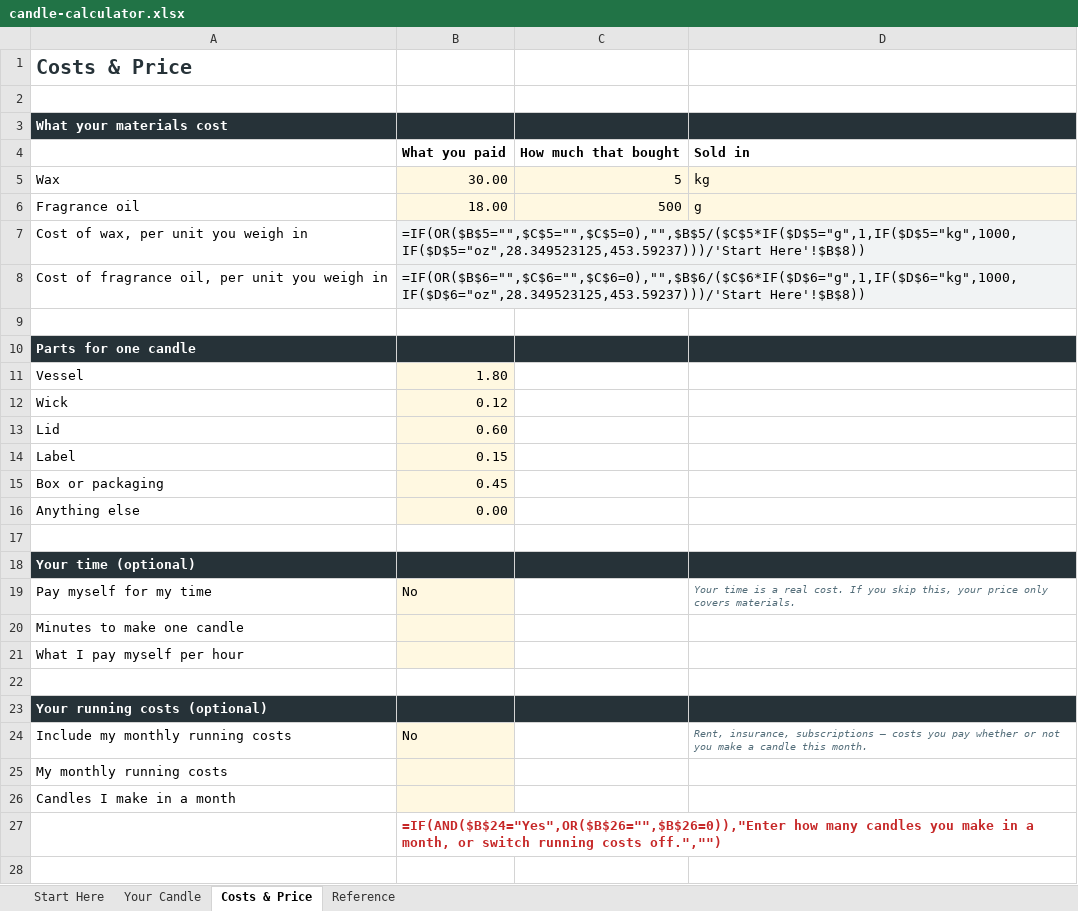
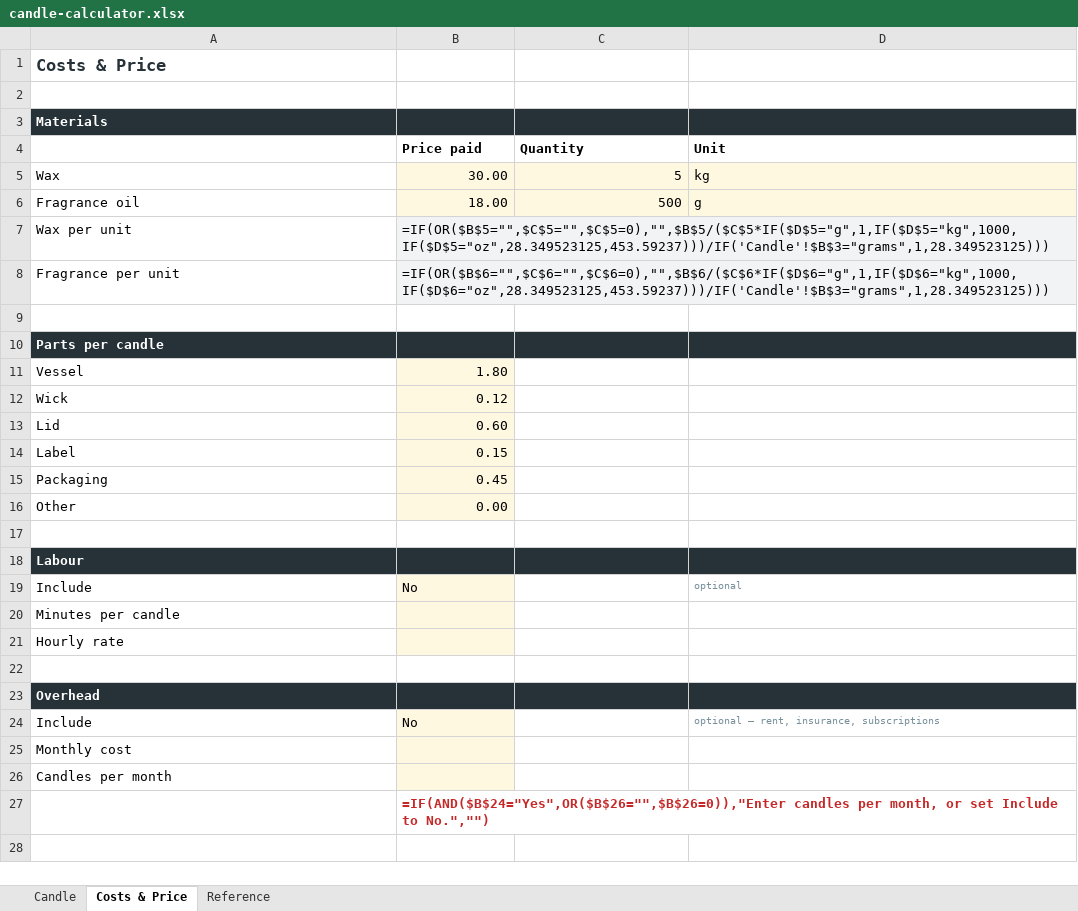
Before and after one commit to anneml825/FACTORY, an Excel workbook: product/candle-calculator/dist/candle-calculator.xlsx, sheet Costs & Price, drawn as a sheet; only a part is shown; values as stored, in another font and other column widths than the file's, no borders; formulas without a stored value are shown as written; removed rows and columns are numbered as before the commit, all else as after; the diff covers the shown part only; the diff names each change by its address in the sheet, - before the commit and + after, or states it on an @@ line.

```diff
--- a/product/candle-calculator/dist/candle-calculator.xlsx (sheet Costs & Price)
+++ b/product/candle-calculator/dist/candle-calculator.xlsx (sheet Costs & Price)
-sheet tab: Start Here
+sheet tab: Candle
-sheet tab: Your Candle
@@ A1 text size: smaller @@
-A3: What your materials cost
+A3: Materials
-row 4:  | What you paid | How much that bought | Sold in
+row 4:  | Price paid | Quantity | Unit
-row 7: Cost of wax, per unit you weigh in | =IF(OR($B$5="",$C$5="",$C$5=0),"",$B$5/($C$5*IF($D$5="g",1,IF($D$5="kg",1000,IF($D$5="oz",28.349523125,453.59237)))/'Start Here'!$B$8))
-row 8: Cost of fragrance oil, per unit you weigh in | =IF(OR($B$6="",$C$6="",$C$6=0),"",$B$6/($C$6*IF($D$6="g",1,IF($D$6="kg",1000,IF($D$6="oz",28.349523125,453.59237)))/'Start Here'!$B$8))
+row 7: Wax per unit | =IF(OR($B$5="",$C$5="",$C$5=0),"",$B$5/($C$5*IF($D$5="g",1,IF($D$5="kg",1000,IF($D$5="oz",28.349523125,453.59237)))/IF('Candle'!$B$3="grams",1,28.349523125)))
+row 8: Fragrance per unit | =IF(OR($B$6="",$C$6="",$C$6=0),"",$B$6/($C$6*IF($D$6="g",1,IF($D$6="kg",1000,IF($D$6="oz",28.349523125,453.59237)))/IF('Candle'!$B$3="grams",1,28.349523125)))
-A10: Parts for one candle
+A10: Parts per candle
-A15: Box or packaging
+A15: Packaging
-A16: Anything else
+A16: Other
-A18: Your time (optional)
+A18: Labour
-row 19: Pay myself for my time | No |  | Your time is a real cost. If you skip this, your price only covers materials.
+row 19: Include | No |  | optional
-A20: Minutes to make one candle
+A20: Minutes per candle
-A21: What I pay myself per hour
+A21: Hourly rate
-A23: Your running costs (optional)
+A23: Overhead
-row 24: Include my monthly running costs | No |  | Rent, insurance, subscriptions — costs you pay whether or not you make a candle this month.
+row 24: Include | No |  | optional — rent, insurance, subscriptions
-A25: My monthly running costs
+A25: Monthly cost
-A26: Candles I make in a month
+A26: Candles per month
-B27: =IF(AND($B$24="Yes",OR($B$26="",$B$26=0)),"Enter how many candles you make in a month, or switch running costs off.","")
+B27: =IF(AND($B$24="Yes",OR($B$26="",$B$26=0)),"Enter candles per month, or set Include to No.","")
```
Also changed, not shown: 7 added rows, 7 removed rows, 21 edited cells and cell formats elsewhere in this sheet, sheet Candle, sheet Reference, 19 other files.
